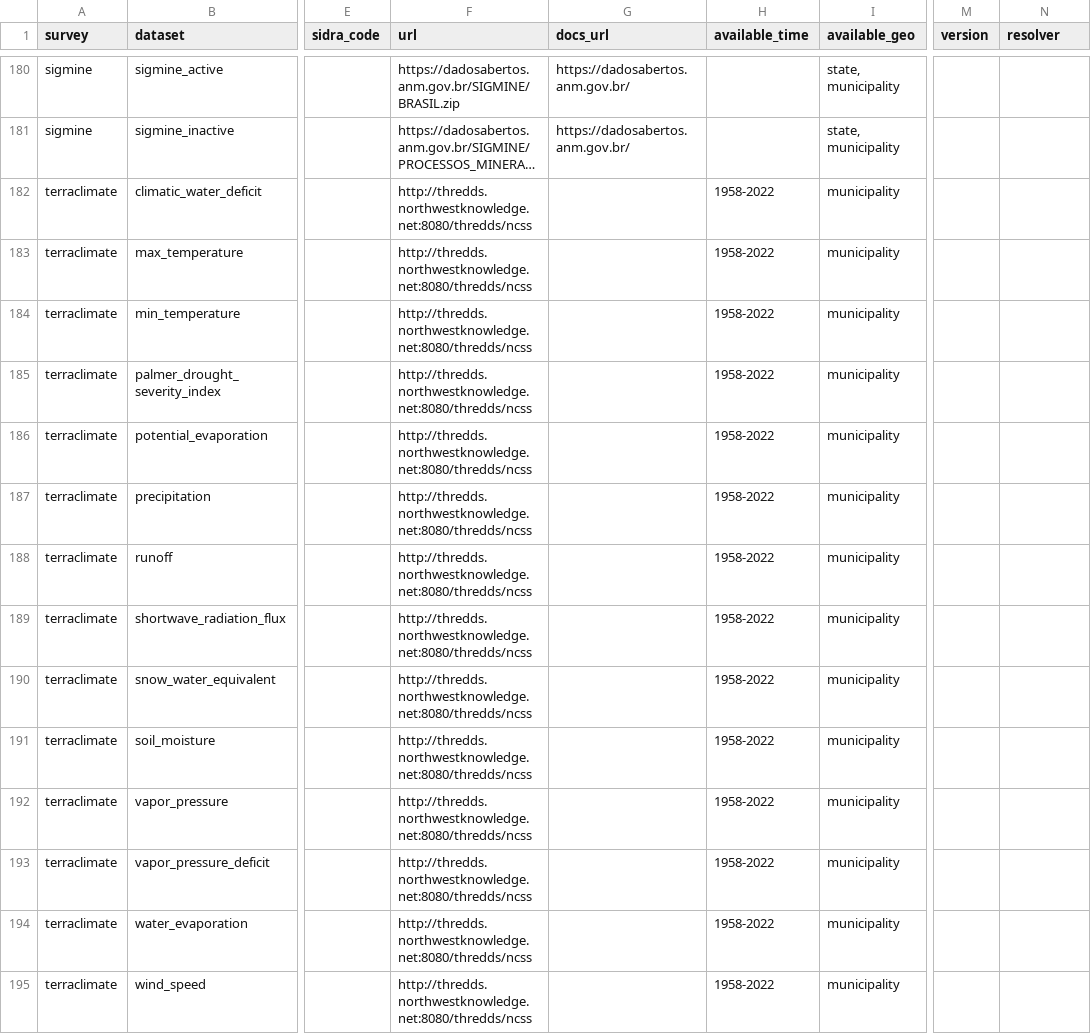
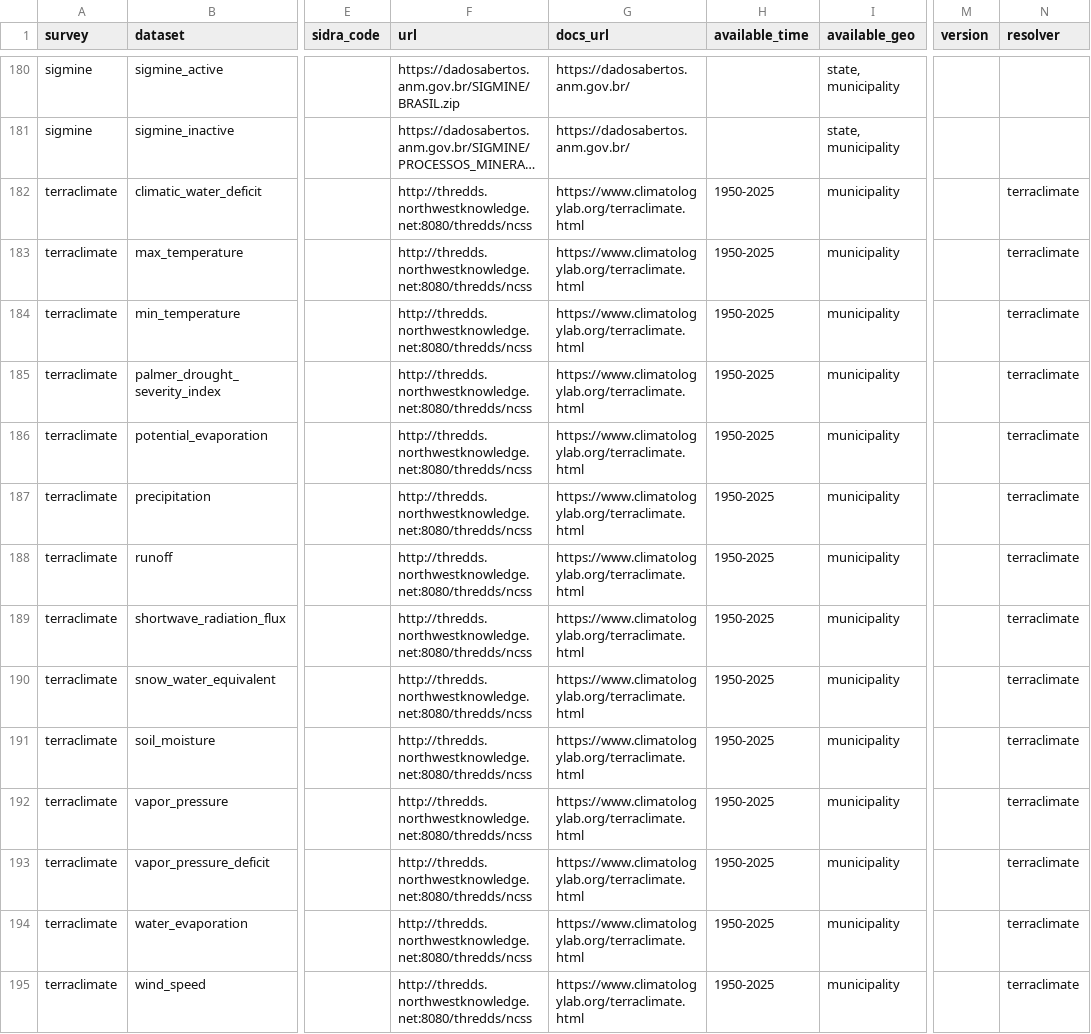
Before and after one commit to datazoompuc/datazoom.amazonia, a CSV file: inst/extdata/manifest/v1/datasets_link.csv, drawn as a sheet; only a part is shown, gaps mark what is left out; long unchanged cells end in …; the diff names each change by its address in the sheet, - before the commit and + after, or states it on an @@ line.

Commit message:
Onboard TerraClimate onto the manifest resolver framework
TerraClimate's 14 manifest rows (one per variable, sharing one THREDDS NCSS
endpoint) had no resolver and a stale available_time: "1958-2022", the span
of v1.0. The Climatology Lab replaced v1.0 with v1.1 in February 2025; the
server's own metadata reports 1950-01 to 2025-12 for all 14 variables.
- resolve_terraclimate.R (new): per variable, reads THREDDS' dataset.xml
  (variable declared, time span, step count) and makes a real one-month
  NCSS subset request at the last complete year, requiring a netCDF
  signature back. The server answers HTTP 200 with an empty body for any
  dataset name it does not have -- how the 1958 -> 1950 file-name change
  presented -- so only bodies are trusted. available_time is refreshed to
  whole calendar years. One failing variable is a partial failure; all 14
  failing stops the run.
- manifest: resolver = terraclimate, docs_url = the Climatology Lab page,
  available_time = 1950-2025 on the 14 rows. The host is unchanged on purpose.
- FRAGILE tags for the file-name pattern (R/download.R) and the bounding
  boxes, whole-year window and layer naming (R/climate.R), with
  FRAGILITY_SOURCES rows for both files.
- tests: new offline test-terraclimate-resolver.R; golden fixtures document
  the 14 available_time cells as delta #17 in a self-contained block.
- test-resolution-matrix-v2.R: also adds the comma missing after the sigmine
  docs_url entry (the file did not parse on master since #348).
- NEWS: load_climate() failure in release 1.2.0, v1.1 data, 1950-2025 range.

```diff
--- a/inst/extdata/manifest/v1/datasets_link.csv
+++ b/inst/extdata/manifest/v1/datasets_link.csv
-G182:G195 (docs_url): (empty)
+G182:G195 (docs_url): https://www.climatologylab.org/terraclimate.html
-H182:H195 (available_time): 1958-2022
+H182:H195 (available_time): 1950-2025
-N182:N195 (resolver): (empty)
+N182:N195 (resolver): terraclimate
```
Also changed, not shown: 9 other files.
